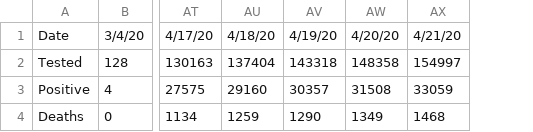
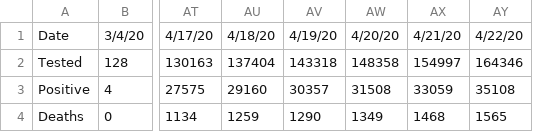
Before and after one commit to vmchale/coronavirus, a CSV file: illinois.csv, drawn as a sheet; only a part is shown, gaps mark what is left out; the diff names each change by its address in the sheet, - before the commit and + after, or states it on an @@ line.

Commit message:
update illinois

```diff
--- a/illinois.csv
+++ b/illinois.csv
+column AY, rows 1-4: 4/22/20 | 164346 | 35108 | 1565
```
Also changed, not shown: 2 other files.
